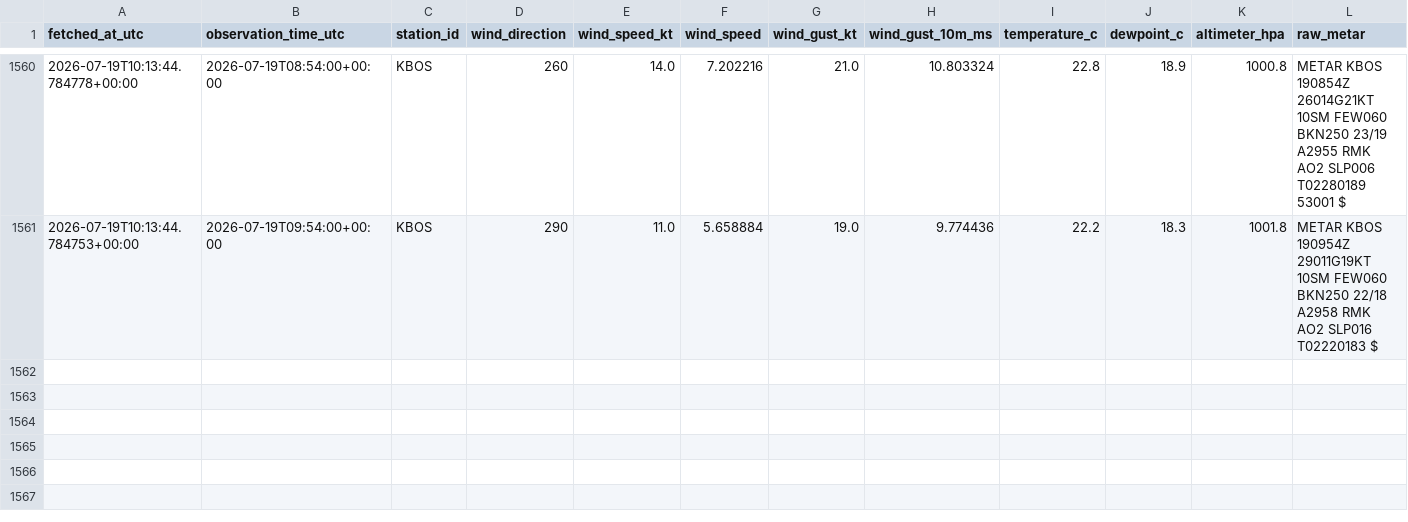
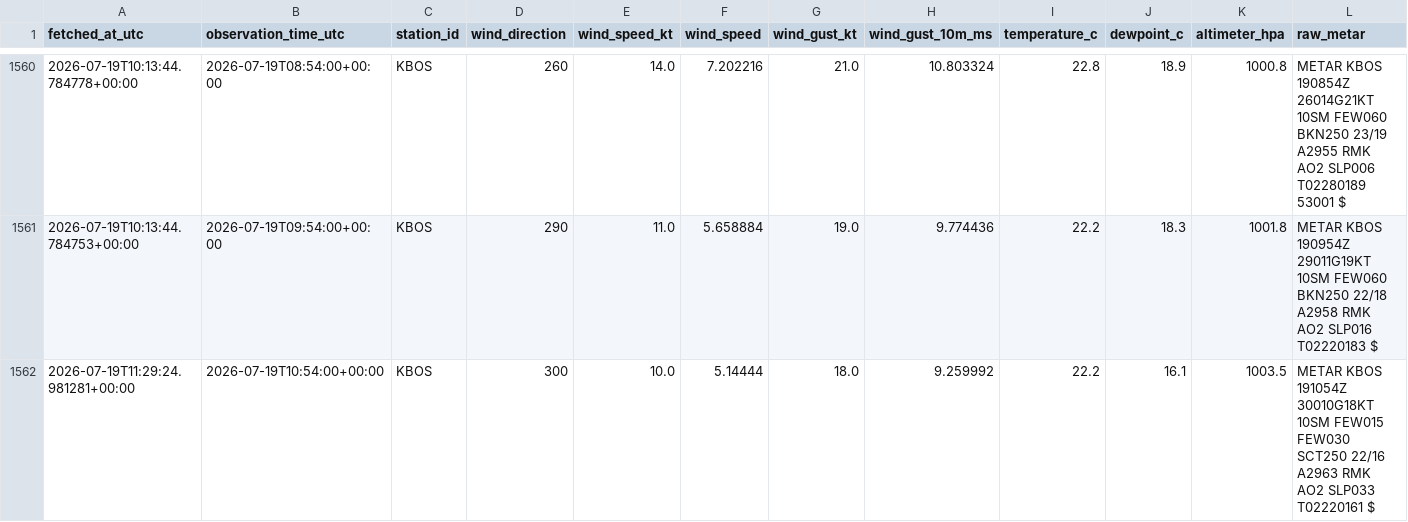
Before and after one commit to nayanananto/wind_live_hitl, a CSV file: data/live/aviationweather_metar/KBOS/metar_live.csv, drawn as a sheet; only a part is shown, gaps mark what is left out; rows hold the shown columns only; the diff names each change by its address in the sheet, - before the commit and + after, or states it on an @@ line.

```diff
--- a/data/live/aviationweather_metar/KBOS/metar_live.csv
+++ b/data/live/aviationweather_metar/KBOS/metar_live.csv
+row 1562: 2026-07-19T11:29:24.981281+00:00 | 2026-07-19T10:54:00+00:00 | KBOS | 300 | 10.0 | 5.14444 | 18.0 | 9.259992 | 22.2 | 16.1 | 1003.5 | METAR KBOS 191054Z 30010G18KT 10SM FEW015 FEW030 SCT250 22/16 A2963 RMK AO2 SLP033 T02220161 $
```
Also changed, not shown: data/live/semantic_states/KBOS_live_semantic_state.csv, 3 other files.
